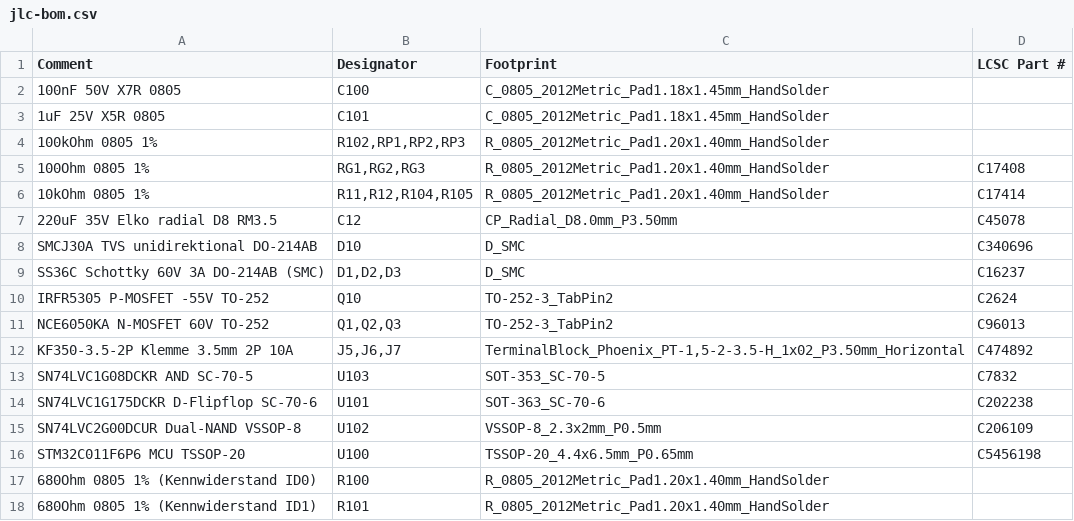
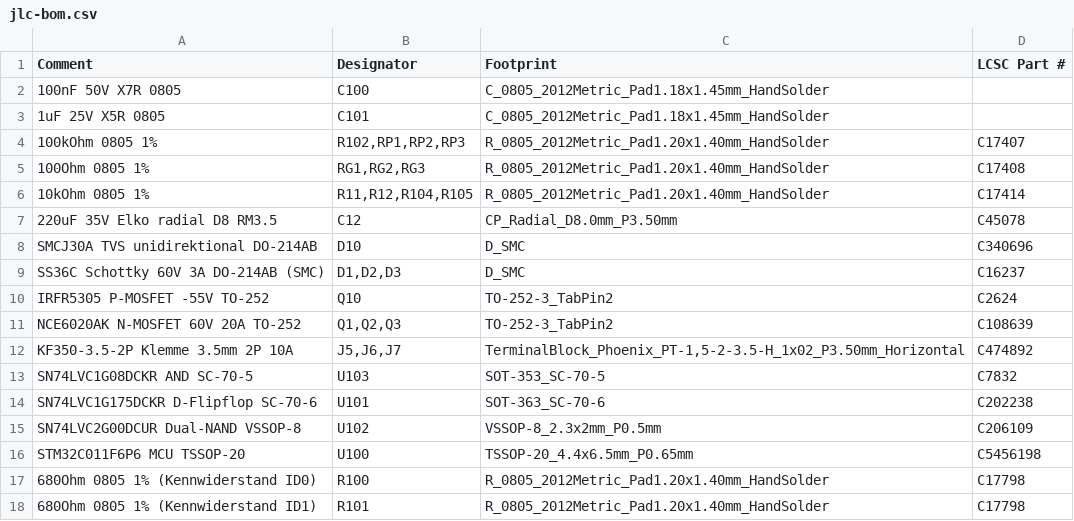
Before and after one commit to Meo98/picostack, a CSV file: hardware/fertigung/dimmer3/jlc-bom.csv, drawn as a sheet.

```diff
--- a/hardware/fertigung/dimmer3/jlc-bom.csv
+++ b/hardware/fertigung/dimmer3/jlc-bom.csv
@@ -3,3 +3,3 @@ Comment,Designator,Footprint,LCSC Part #
 1uF 25V X5R 0805,C101,C_0805_2012Metric_Pad1.18x1.45mm_HandSolder,
-100kOhm 0805 1%,"R102,RP1,RP2,RP3",R_0805_2012Metric_Pad1.20x1.40mm_HandSolder,
+100kOhm 0805 1%,"R102,RP1,RP2,RP3",R_0805_2012Metric_Pad1.20x1.40mm_HandSolder,C17407
 100Ohm 0805 1%,"RG1,RG2,RG3",R_0805_2012Metric_Pad1.20x1.40mm_HandSolder,C17408
@@ -10,3 +10,3 @@ SS36C Schottky 60V 3A DO-214AB (SMC),"D1,D2,D3",D_SMC,C16237
 IRFR5305 P-MOSFET -55V TO-252,Q10,TO-252-3_TabPin2,C2624
-NCE6050KA N-MOSFET 60V TO-252,"Q1,Q2,Q3",TO-252-3_TabPin2,C96013
+NCE6020AK N-MOSFET 60V 20A TO-252,"Q1,Q2,Q3",TO-252-3_TabPin2,C108639
 KF350-3.5-2P Klemme 3.5mm 2P 10A,"J5,J6,J7","TerminalBlock_Phoenix_PT-1,5-2-3.5-H_1x02_P3.50mm_Horizontal",C474892
@@ -16,3 +16,3 @@ SN74LVC2G00DCUR Dual-NAND VSSOP-8,U102,VSSOP-8_2.3x2mm_P0.5mm,C206109
 STM32C011F6P6 MCU TSSOP-20,U100,TSSOP-20_4.4x6.5mm_P0.65mm,C5456198
-680Ohm 0805 1% (Kennwiderstand ID0),R100,R_0805_2012Metric_Pad1.20x1.40mm_HandSolder,
-680Ohm 0805 1% (Kennwiderstand ID1),R101,R_0805_2012Metric_Pad1.20x1.40mm_HandSolder,
+680Ohm 0805 1% (Kennwiderstand ID0),R100,R_0805_2012Metric_Pad1.20x1.40mm_HandSolder,C17798
+680Ohm 0805 1% (Kennwiderstand ID1),R101,R_0805_2012Metric_Pad1.20x1.40mm_HandSolder,C17798
```
Also changed, not shown: hardware/fertigung/dimmer1/jlc-bom.csv, hardware/fertigung/dimmer4/jlc-bom.csv, 8 other files.
